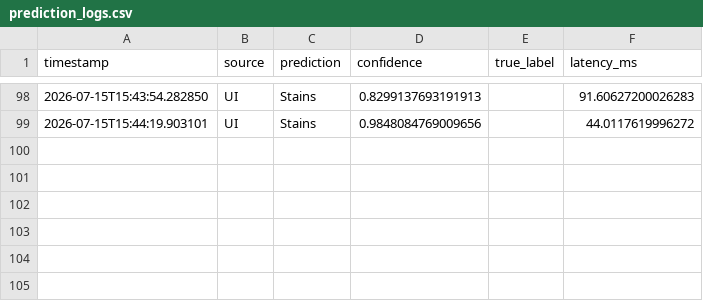
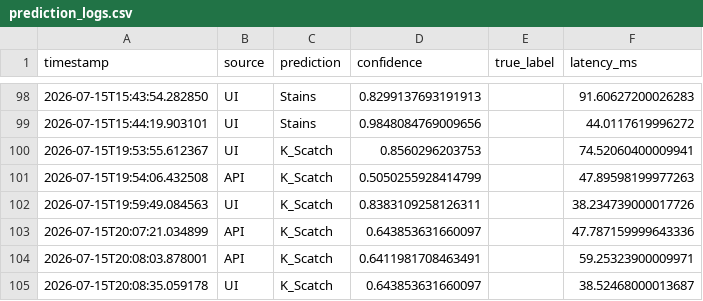
Before and after one commit to serg-str/streamlit-example, a CSV file: ml_example/reports/prediction_logs.csv, drawn as a sheet; only a part is shown, gaps mark what is left out; the diff names each change by its address in the sheet, - before the commit and + after, or states it on an @@ line.

```diff
--- a/ml_example/reports/prediction_logs.csv
+++ b/ml_example/reports/prediction_logs.csv
+row 100: 2026-07-15T19:53:55.612367 | UI | K_Scatch | 0.8560296203753 |  | 74.52060400009941
+row 101: 2026-07-15T19:54:06.432508 | API | K_Scatch | 0.5050255928414799 |  | 47.89598199977263
+row 102: 2026-07-15T19:59:49.084563 | UI | K_Scatch | 0.8383109258126311 |  | 38.234739000017726
+row 103: 2026-07-15T20:07:21.034899 | API | K_Scatch | 0.643853631660097 |  | 47.787159999643336
+row 104: 2026-07-15T20:08:03.878001 | API | K_Scatch | 0.6411981708463491 |  | 59.25323900009971
+row 105: 2026-07-15T20:08:35.059178 | UI | K_Scatch | 0.643853631660097 |  | 38.52468000013687
```
Also changed, not shown: 8 other files.
